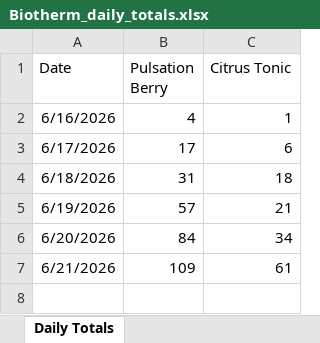
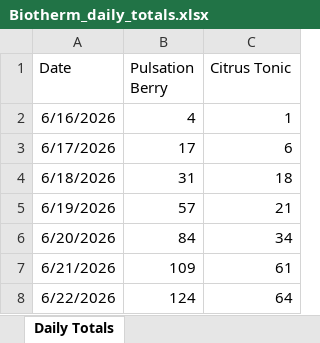
Before and after one commit to simonsmas/biotherm-report-data, an Excel workbook: Biotherm_daily_totals.xlsx, sheet Daily Totals, drawn as a sheet; values as stored, in another font and other column widths than the file's, no borders; the diff names each change by its address in the sheet, - before the commit and + after, or states it on an @@ line.

Commit message:
Add files via upload

```diff
--- a/Biotherm_daily_totals.xlsx (sheet Daily Totals)
+++ b/Biotherm_daily_totals.xlsx (sheet Daily Totals)
+row 8: 6/22/2026 | 124 | 64
```
